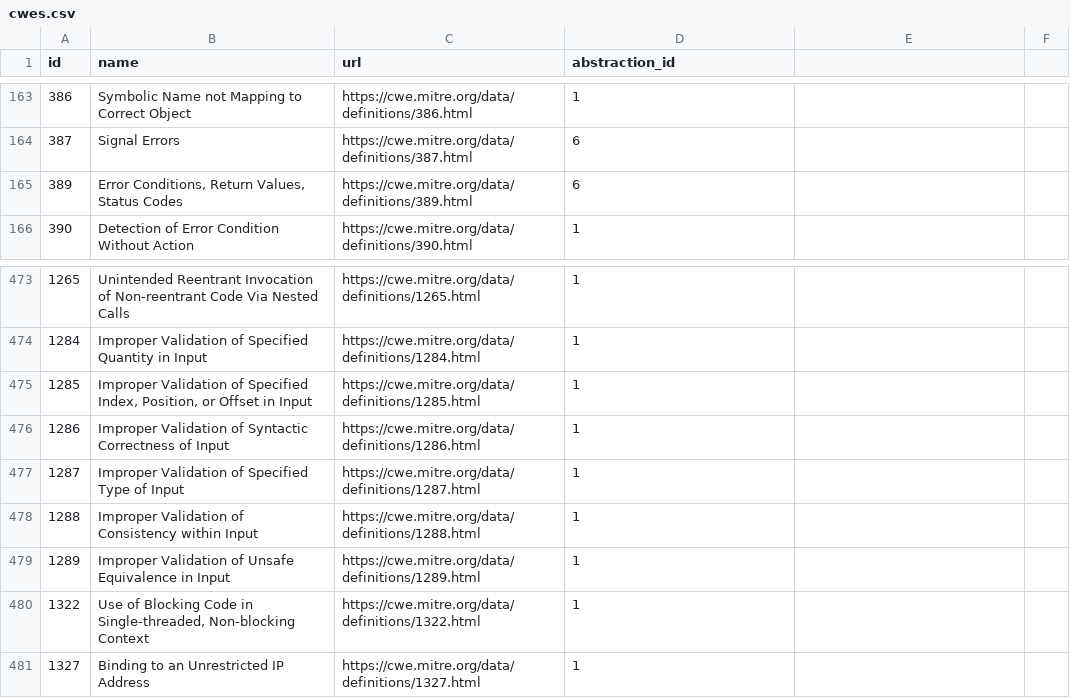
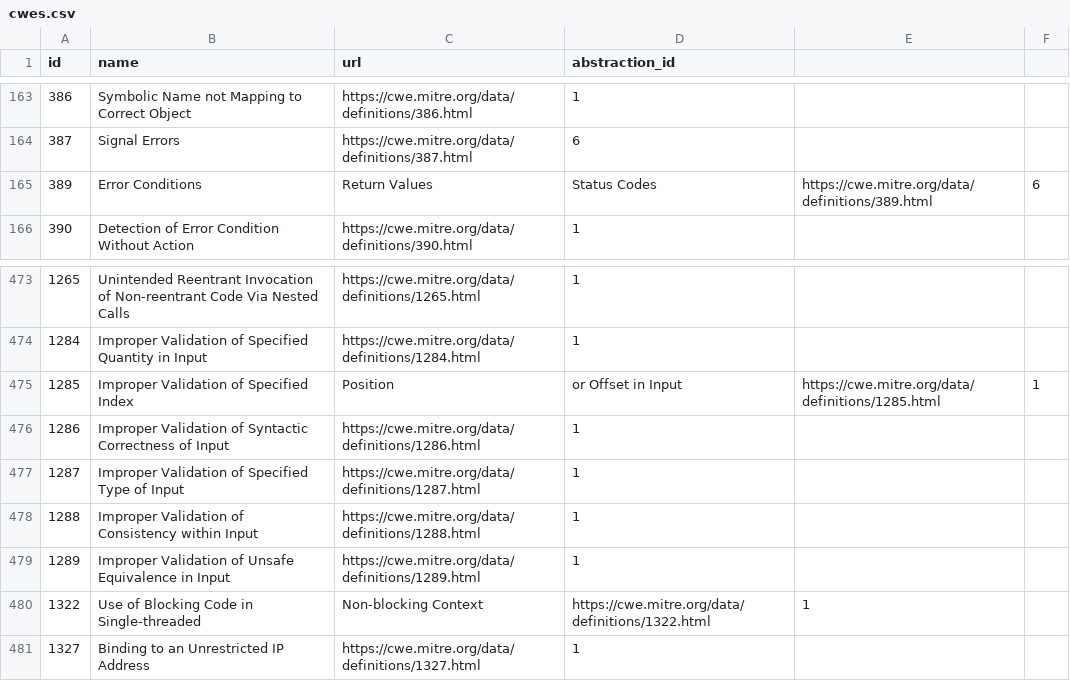
Before and after one commit to epicosy/sator_old, a CSV file: sator/config/tables/cwes.csv, drawn as a sheet; only a part is shown, gaps mark what is left out.

Commit message:
Revert "fix 4 field require 6 error"
This reverts commit 4239cfa5acba516749fcf4465bc2a53f3628d0af.

```diff
--- a/sator/config/tables/cwes.csv
+++ b/sator/config/tables/cwes.csv
@@ -164,3 +164,3 @@ id,name,url,abstraction_id
 387,Signal Errors,https://cwe.mitre.org/data/definitions/387.html,6
-389,"Error Conditions, Return Values, Status Codes",https://cwe.mitre.org/data/definitions/389.html,6
+389,Error Conditions, Return Values, Status Codes,https://cwe.mitre.org/data/definitions/389.html,6
 390,Detection of Error Condition Without Action,https://cwe.mitre.org/data/definitions/390.html,1
@@ -474,3 +474,3 @@ id,name,url,abstraction_id
 1284,Improper Validation of Specified Quantity in Input,https://cwe.mitre.org/data/definitions/1284.html,1
-1285,"Improper Validation of Specified Index, Position, or Offset in Input",https://cwe.mitre.org/data/definitions/1285.html,1
+1285,Improper Validation of Specified Index, Position, or Offset in Input,https://cwe.mitre.org/data/definitions/1285.html,1
 1286,Improper Validation of Syntactic Correctness of Input,https://cwe.mitre.org/data/definitions/1286.html,1
@@ -479,3 +479,3 @@ id,name,url,abstraction_id
 1289,Improper Validation of Unsafe Equivalence in Input,https://cwe.mitre.org/data/definitions/1289.html,1
-1322,"Use of Blocking Code in Single-threaded, Non-blocking Context",https://cwe.mitre.org/data/definitions/1322.html,1
+1322,Use of Blocking Code in Single-threaded, Non-blocking Context,https://cwe.mitre.org/data/definitions/1322.html,1
 1327,Binding to an Unrestricted IP Address,https://cwe.mitre.org/data/definitions/1327.html,1
```
